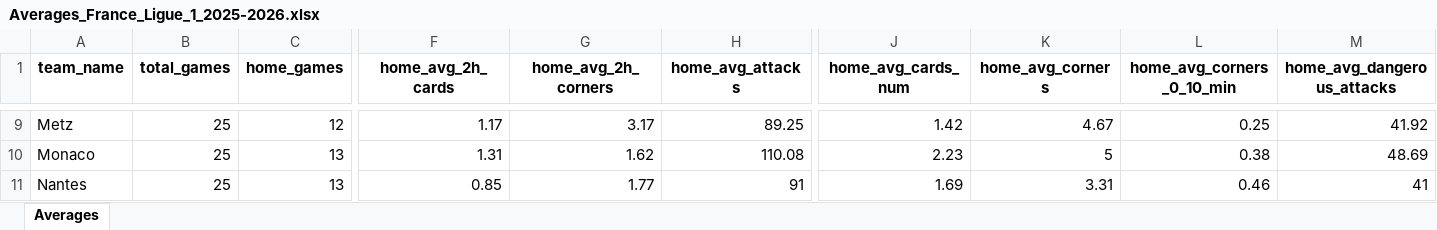
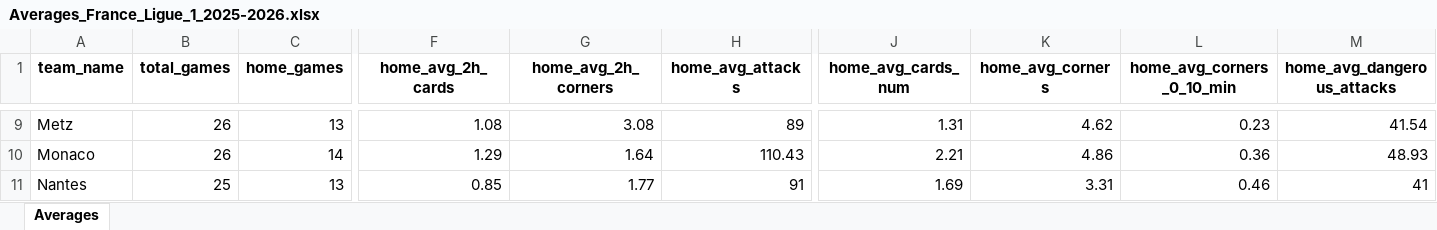
Before and after one commit to aimidas1/aimidas1, an Excel workbook: data/teams/leagues/Averages_France_Ligue_1_2025-2026.xlsx, sheet Averages, drawn as a sheet; only a part is shown, gaps mark what is left out; values as stored, in another font and other column widths than the file's, no borders; table styles not drawn; the diff covers the shown part only; the diff names each change by its address in the sheet, - before the commit and + after, or states it on an @@ line.

Commit message:
Update team averages

```diff
--- a/data/teams/leagues/Averages_France_Ligue_1_2025-2026.xlsx (sheet Averages)
+++ b/data/teams/leagues/Averages_France_Ligue_1_2025-2026.xlsx (sheet Averages)
-B9:B10 (total_games): 25
+B9:B10 (total_games): 26
-C9 (home_games): 12
+C9 (home_games): 13
-F9 (home_avg_2h_cards): 1.17
+F9 (home_avg_2h_cards): 1.08
-G9 (home_avg_2h_corners): 3.17
+G9 (home_avg_2h_corners): 3.08
-H9 (home_avg_attacks): 89.25
+H9 (home_avg_attacks): 89
-J9 (home_avg_cards_num): 1.42
+J9 (home_avg_cards_num): 1.31
-K9 (home_avg_corners): 4.67
+K9 (home_avg_corners): 4.62
-L9 (home_avg_corners_0_10_min): 0.25
+L9 (home_avg_corners_0_10_min): 0.23
-M9 (home_avg_dangerous_attacks): 41.92
+M9 (home_avg_dangerous_attacks): 41.54
-C10 (home_games): 13
+C10 (home_games): 14
-F10 (home_avg_2h_cards): 1.31
+F10 (home_avg_2h_cards): 1.29
-G10 (home_avg_2h_corners): 1.62
+G10 (home_avg_2h_corners): 1.64
-H10 (home_avg_attacks): 110.08
+H10 (home_avg_attacks): 110.43
-J10 (home_avg_cards_num): 2.23
+J10 (home_avg_cards_num): 2.21
-K10 (home_avg_corners): 5
+K10 (home_avg_corners): 4.86
-L10 (home_avg_corners_0_10_min): 0.38
+L10 (home_avg_corners_0_10_min): 0.36
-M10 (home_avg_dangerous_attacks): 48.69
+M10 (home_avg_dangerous_attacks): 48.93
```
Also changed, not shown: 1052 edited cells elsewhere in this sheet.
